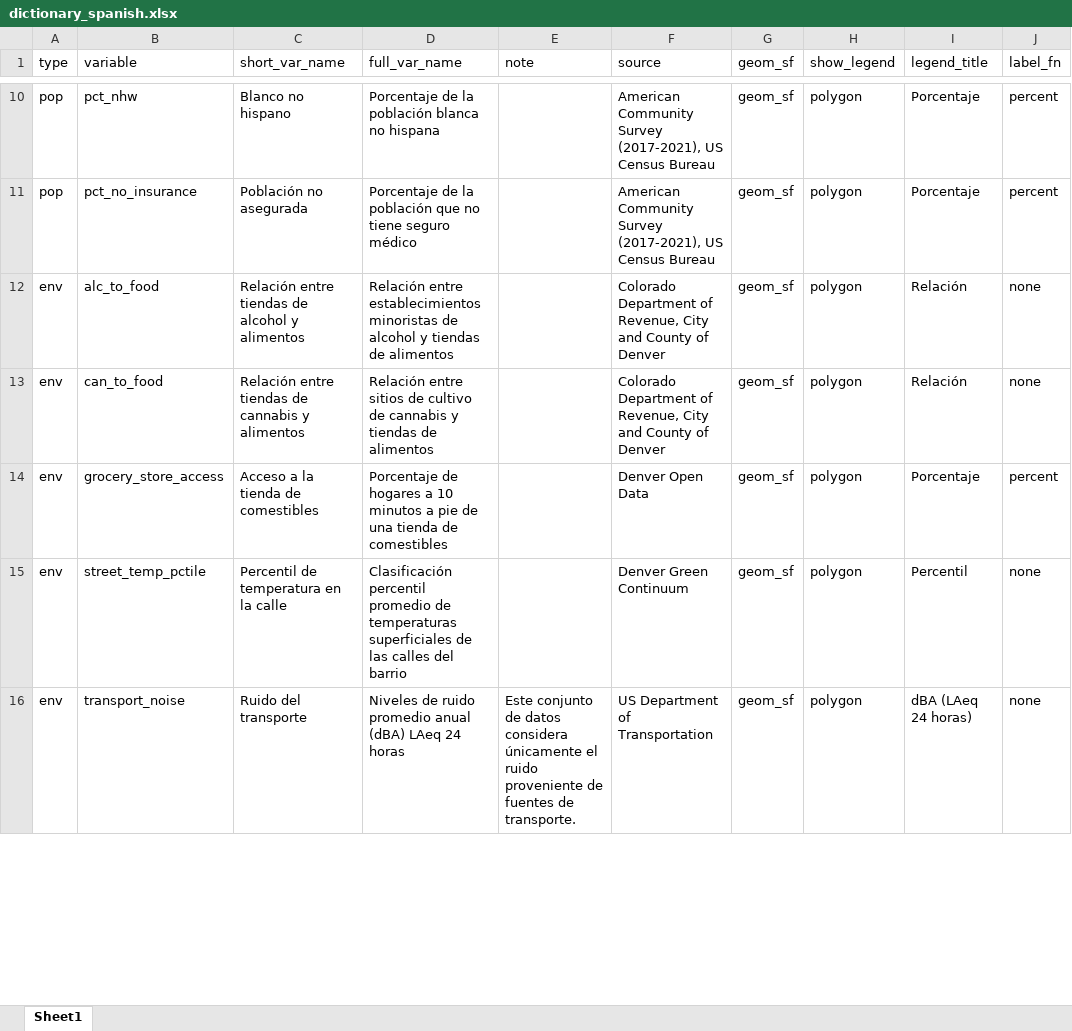
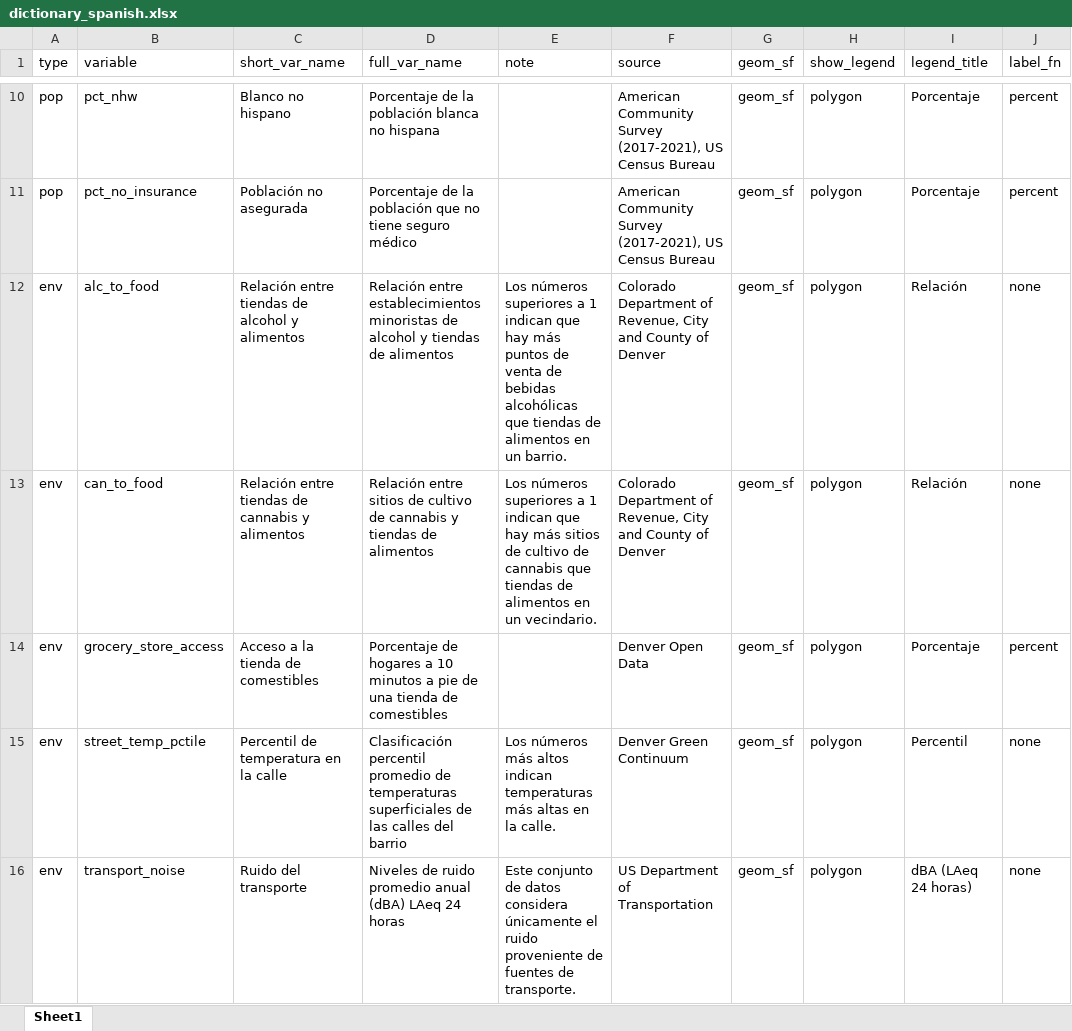
Before and after one commit to ccmothes/ges_health_study_app, an Excel workbook: ges_health_study_app/dictionary_spanish.xlsx, sheet Sheet1, drawn as a sheet; only a part is shown, gaps mark what is left out; values as stored, in another font and other column widths than the file's, no borders; the diff covers the shown part only; the diff names each change by its address in the sheet, - before the commit and + after, or states it on an @@ line.

Commit message:
Added additional notes to some variables

```diff
--- a/ges_health_study_app/dictionary_spanish.xlsx (sheet Sheet1)
+++ b/ges_health_study_app/dictionary_spanish.xlsx (sheet Sheet1)
-E12 (note): (empty)
+E12 (note): Los números superiores a 1 indican que hay más puntos de venta de bebidas alcohólicas que tiendas de alimentos en un barrio.
-E13 (note): (empty)
+E13 (note): Los números superiores a 1 indican que hay más sitios de cultivo de cannabis que tiendas de alimentos en un vecindario.
-E15 (note): (empty)
+E15 (note): Los números más altos indican temperaturas más altas en la calle.
```
Also changed, not shown: 47 edited cells elsewhere in this sheet, ges_health_study_app/dictionary_english.xlsx, 1 other file.
